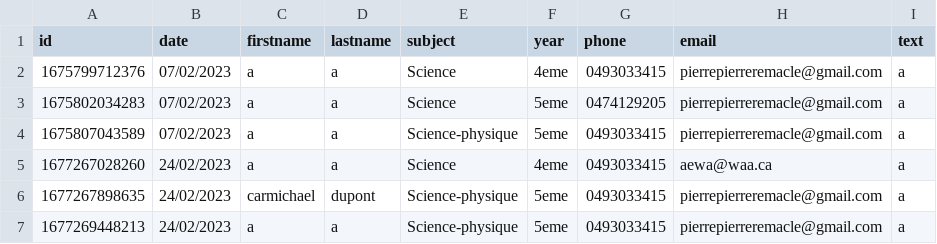
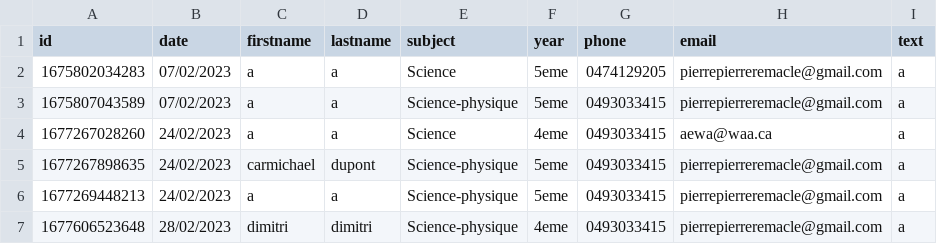
Before and after one commit to PierreRemacle/test_nextjs, a CSV file: public/DataBases/forms.csv, drawn as a sheet.

```diff
--- a/public/DataBases/forms.csv
+++ b/public/DataBases/forms.csv
@@ -1,3 +1,2 @@
 id,date,firstname,lastname,subject,year,phone,email,text
-1675799712376,07/02/2023,a,a,Science,4eme,0493033415,pierrepierreremacle@gmail.com,a
 1675802034283,07/02/2023,a,a,Science,5eme,0474129205,pierrepierreremacle@gmail.com,a
@@ -7 +6,2 @@ id,date,firstname,lastname,subject,year,phone,email,text
 1677269448213,24/02/2023,a,a,Science-physique,5eme,0493033415,pierrepierreremacle@gmail.com,a
+1677606523648,28/02/2023,dimitri,dimitri,Science-physique,4eme,0493033415,pierrepierreremacle@gmail.com,a
```
Also changed, not shown: public/DataBases/courses.csv, public/DataBases/students.csv, 5 other files.
